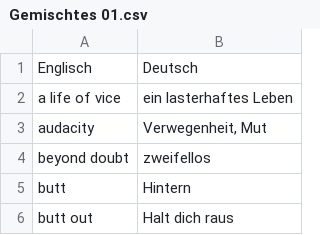
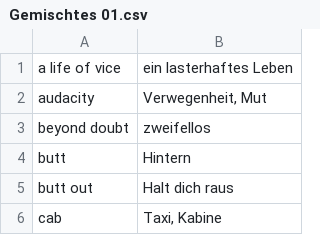
Before and after one commit to carlmrichter/vocab, a CSV file: training/Gemischtes 01.csv, drawn as a sheet; only a part is shown; the shorter side is filled out with more unchanged rows.

```diff
--- a/training/Gemischtes 01.csv
+++ b/training/Gemischtes 01.csv
@@ -1,2 +1 @@
-Englisch;Deutsch
 a life of vice;ein lasterhaftes Leben
```
Also changed, not shown: 16 other files.
